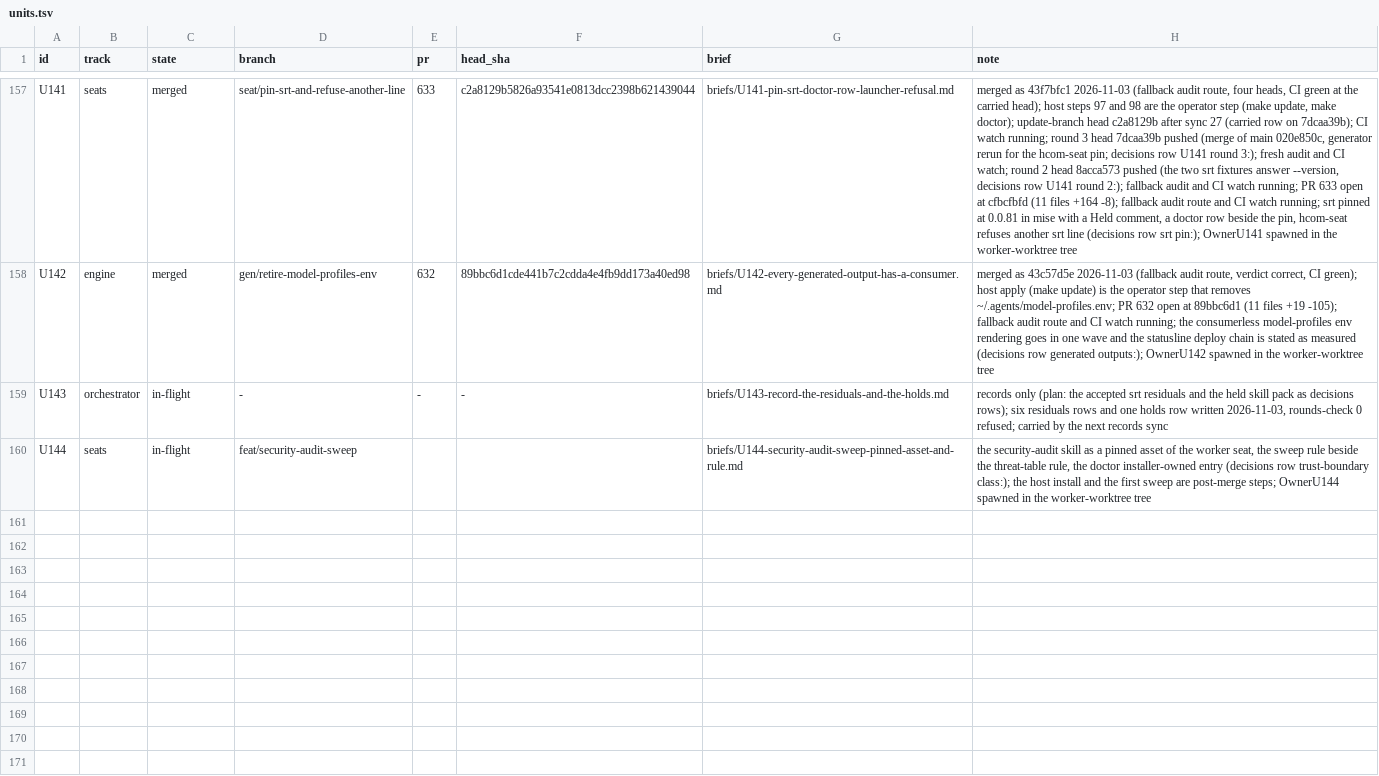
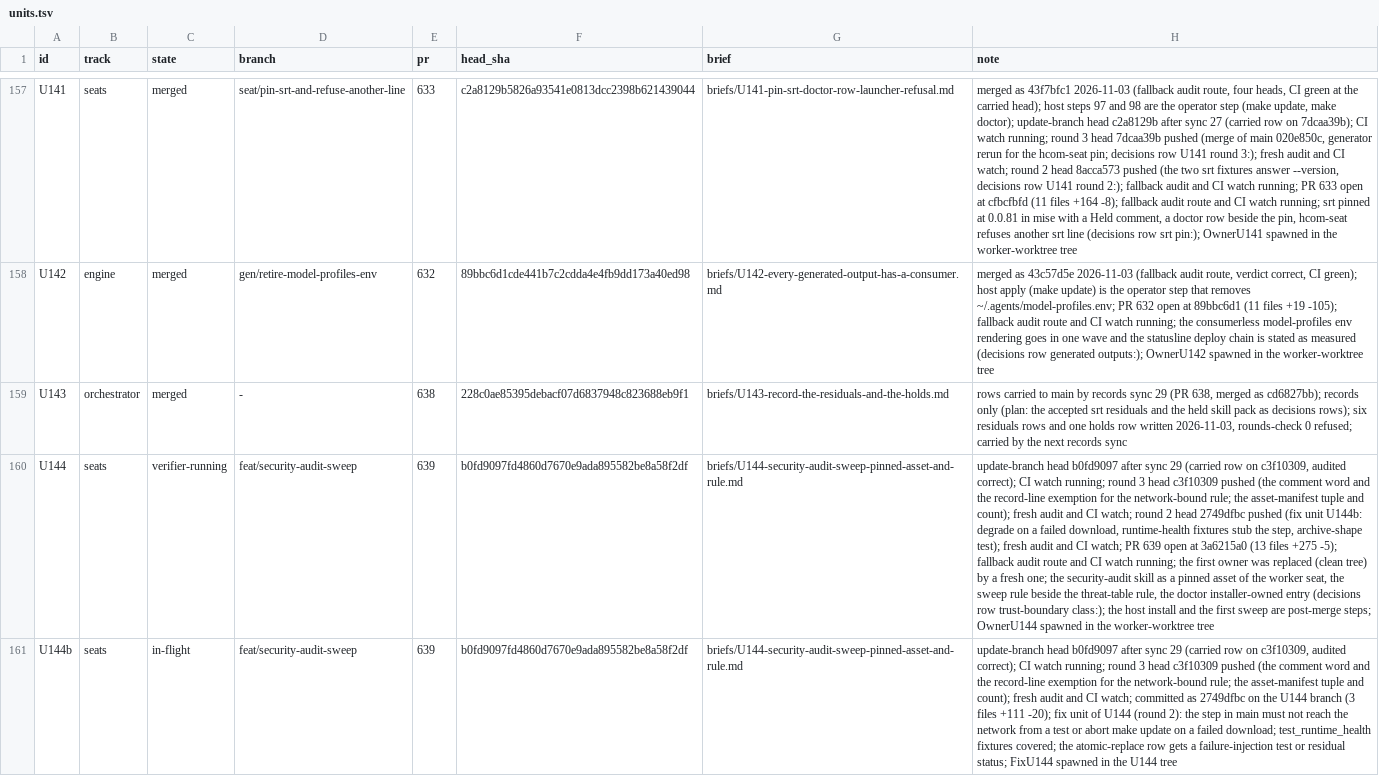
Before and after one commit to mryfmo/dotfiles, a TSV file: .orchestration/orchestrate/regime-cutover/units.tsv, drawn as a sheet; only a part is shown, gaps mark what is left out; the diff names each change by its address in the sheet, - before the commit and + after, or states it on an @@ line.

```diff
--- a/.orchestration/orchestrate/regime-cutover/units.tsv
+++ b/.orchestration/orchestrate/regime-cutover/units.tsv
-C159 (state): in-flight
+C159 (state): merged
-E159 (pr): -
+E159 (pr): 638
-F159 (head_sha): -
+F159 (head_sha): 228c0ae85395debacf07d6837948c823688eb9f1
-H159 (note): records only…
+H159 (note): rows carried to main by records sync 29 (PR 638, merged as cd6827bb); records only…
-C160 (state): in-flight
+C160 (state): verifier-running
-E160 (pr): (empty)
+E160 (pr): 639
-F160 (head_sha): (empty)
+F160 (head_sha): b0fd9097fd4860d7670e9ada895582be8a58f2df
-H160 (note): the security-audit…
+H160 (note): update-branch head b0fd9097 after sync 29 (carried row on c3f10309, audited correct); CI watch running; round 3 head c3f10309 pushed (the comment word and the record-line exemption for the network-bound rule; the asset-manifest tuple and count); fresh audit and CI watch; round 2 head 2749dfbc pushed (fix unit U144b: degrade on a failed download, runtime-health fixtures stub the step, archive-shape test); fresh audit and CI watch; PR 639 open at 3a6215a0 (13 files +275 -5); fallback audit route and CI watch running; the first owner was replaced (clean tree) by a fresh one; the security-audit…
+row 161: U144b | seats | in-flight | feat/security-audit-sweep | 639 | b0fd9097fd4860d7670e9ada895582be8a58f2df | briefs/U144-security-audit-sweep-pinned-asset-and-rule.md | update-branch head b0fd9097 after sync 29 (carried row on c3f10309, audited correct); CI watch running; round 3 head c3f10309 pushed (the comment word and the record-line exemption for the network-bound rule; the asset-manifest tuple and count); fresh audit and CI watch; committed as 2749dfbc on the U144 branch (3 files +111 -20); fix unit of U144 (round 2): the step in main must not reach the network from a test or abort make update on a failed download; test_runtime_health fixtures covered; the atomic-replace row gets a failure-injection test or residual status; FixU144 spawned in the U144 tree
```
Also changed, not shown: .orchestration/orchestrate/regime-cutover/decisions.tsv, .orchestration/orchestrate/regime-cutover/ledger.tsv, 5 other files.
